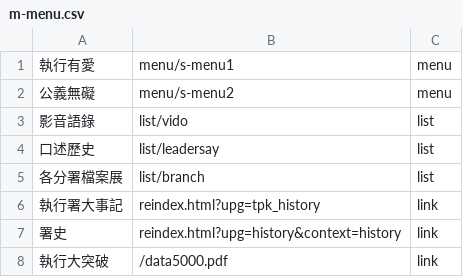
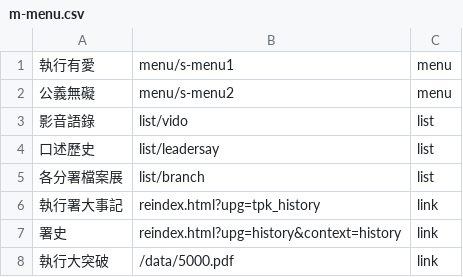
Before and after one commit to tpki/online_exhibition, a CSV file: data/m-menu.csv, drawn as a sheet.

Commit message:
Update m-menu.csv

```diff
--- a/data/m-menu.csv
+++ b/data/m-menu.csv
@@ -7,2 +7,2 @@
 署史,reindex.html?upg=history&context=history,link
-執行大突破,/data5000.pdf,link
+執行大突破,/data/5000.pdf,link
```
